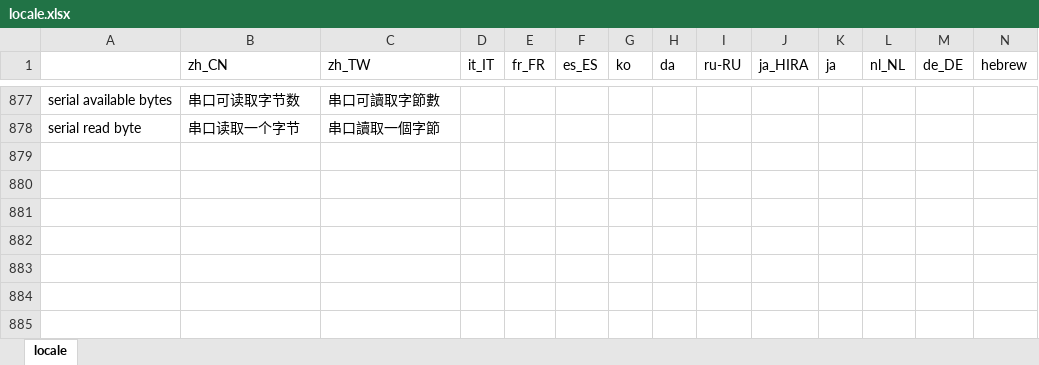
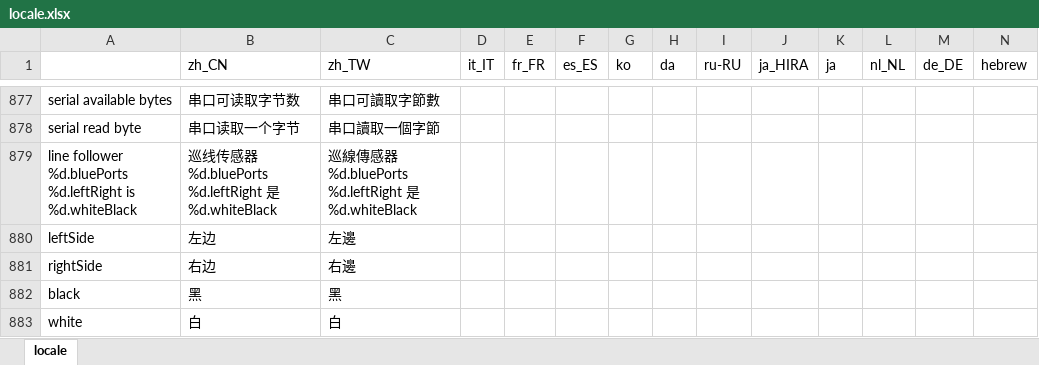
Before and after one commit to Makeblock-official/mBlock, an Excel workbook: src/locale/locale.xlsx, sheet locale, drawn as a sheet; only a part is shown, gaps mark what is left out; values as stored, in another font and other column widths than the file's, no borders; rows hold the shown columns only; the diff names each change by its address in the sheet, - before the commit and + after, or states it on an @@ line.

```diff
--- a/src/locale/locale.xlsx (sheet locale)
+++ b/src/locale/locale.xlsx (sheet locale)
+row 879: line follower %d.bluePorts %d.leftRight is %d.whiteBlack | 巡线传感器 %d.bluePorts %d.leftRight 是 %d.whiteBlack | 巡線傳感器 %d.bluePorts %d.leftRight 是 %d.whiteBlack
+row 880: leftSide | 左边 | 左邊
+row 881: rightSide | 右边 | 右邊
+row 882: black | 黑 | 黑
+row 883: white | 白 | 白
```
Also changed, not shown: 2 other files.
